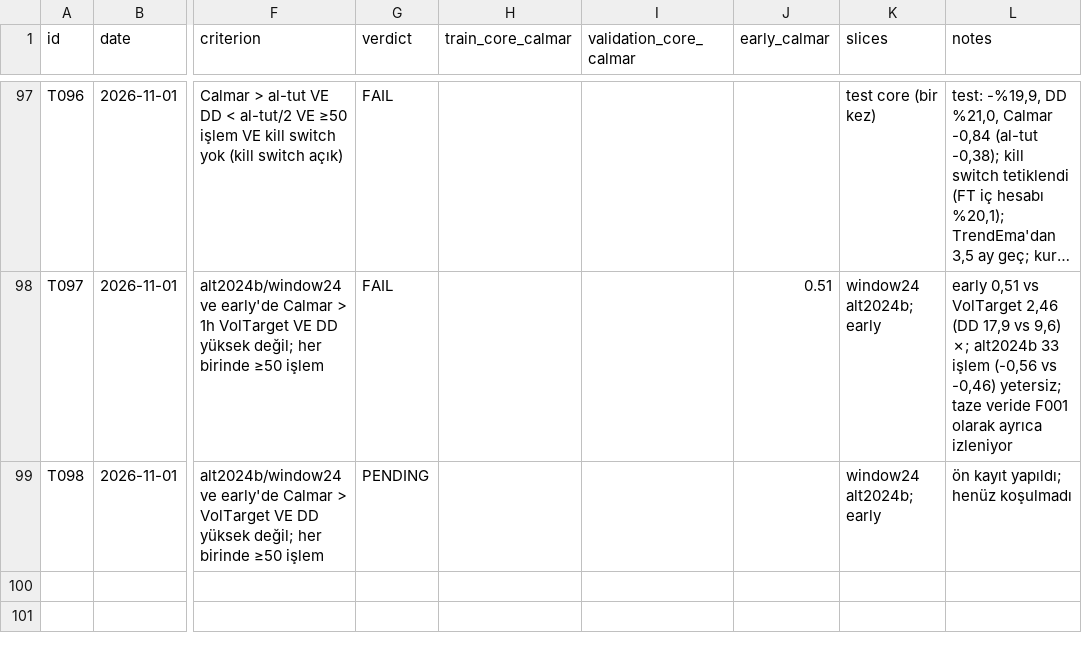
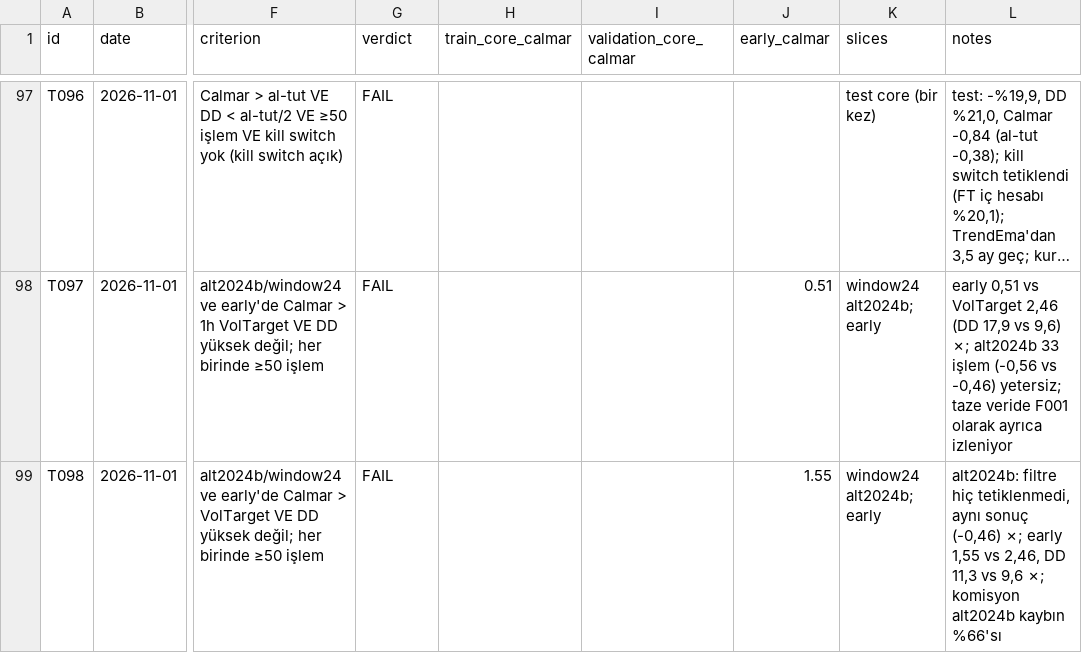
Before and after one commit to mertrumi-dev/ft-lab, a CSV file: docs/trials.csv, drawn as a sheet; only a part is shown, gaps mark what is left out; long unchanged cells end in …; the diff names each change by its address in the sheet, - before the commit and + after, or states it on an @@ line.

```diff
--- a/docs/trials.csv
+++ b/docs/trials.csv
-G99 (verdict): PENDING
+G99 (verdict): FAIL
-J99 (early_calmar): (empty)
+J99 (early_calmar): 1.55
-L99 (notes): ön kayıt yapıldı; henüz koşulmadı
+L99 (notes): alt2024b: filtre hiç tetiklenmedi, aynı sonuç (-0,46) ✗; early 1,55 vs 2,46, DD 11,3 vs 9,6 ✗; komisyon alt2024b kaybın %66'sı
```
Also changed, not shown: 2 other files.
